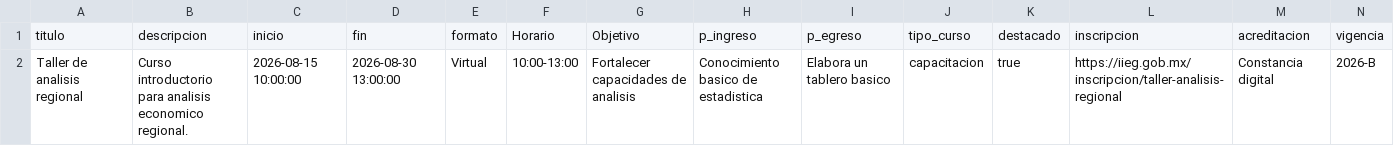
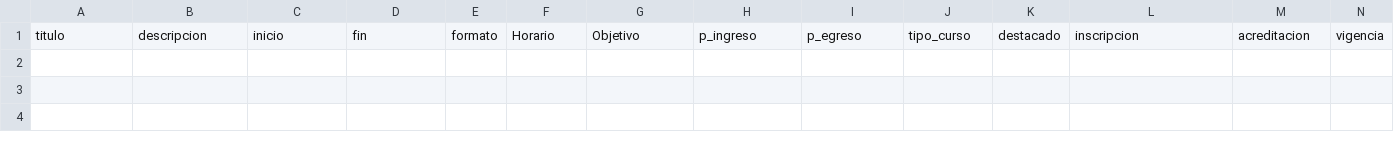
Before and after one commit to iieg-oficial/sitio2026, a CSV file: api/scripts/examples/cursos_import_example.csv, drawn as a sheet; only a part is shown; rows hold the shown columns only; the diff names each change by its address in the sheet, - before the commit and + after, or states it on an @@ line.

```diff
--- a/api/scripts/examples/cursos_import_example.csv
+++ b/api/scripts/examples/cursos_import_example.csv
-row 2: Taller de analisis regional | Curso introductorio para analisis economico regional. | 2026-08-15 10:00:00 | 2026-08-30 13:00:00 | Virtual | 10:00-13:00 | Fortalecer capacidades de analisis | Conocimiento basico de estadistica | Elabora un tablero basico | capacitacion | true | https://iieg.gob.mx/inscripcion/taller-analisis-regional | Constancia digital | 2026-B
```
Also changed, not shown: api/scripts/examples/page_import_example.csv, api/scripts/examples/sistemas_import_example.csv, 21 other files.
